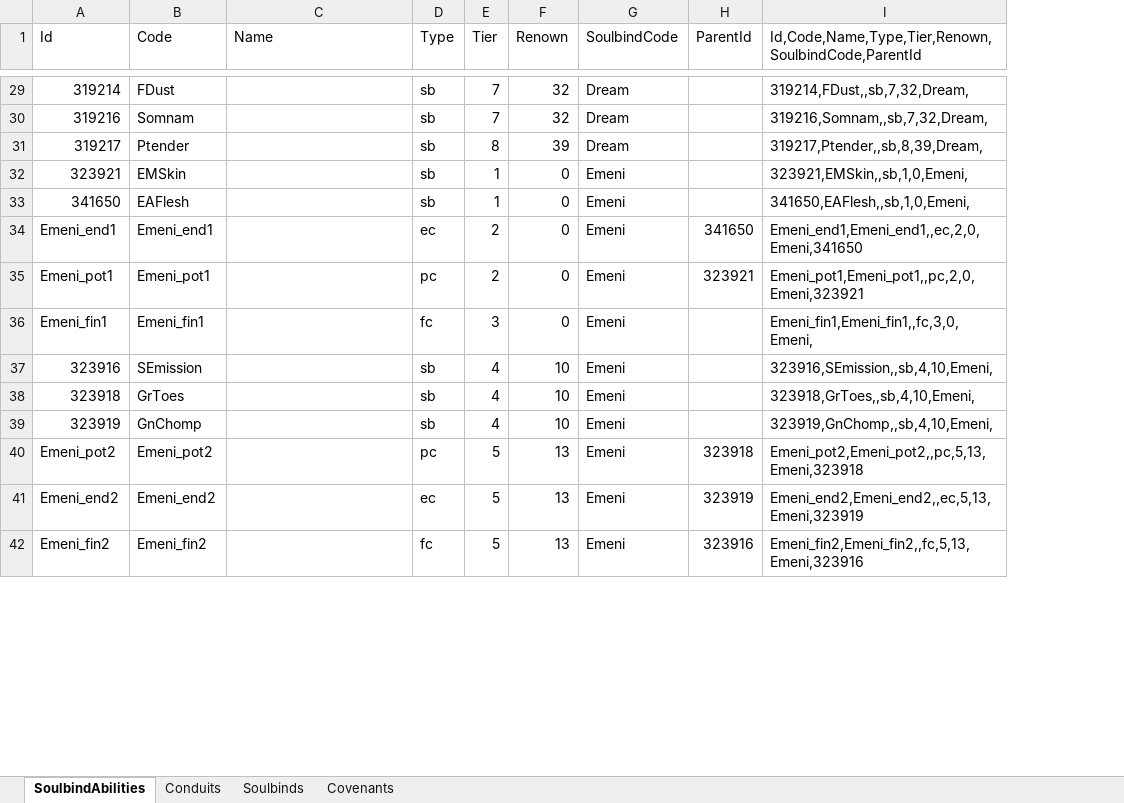
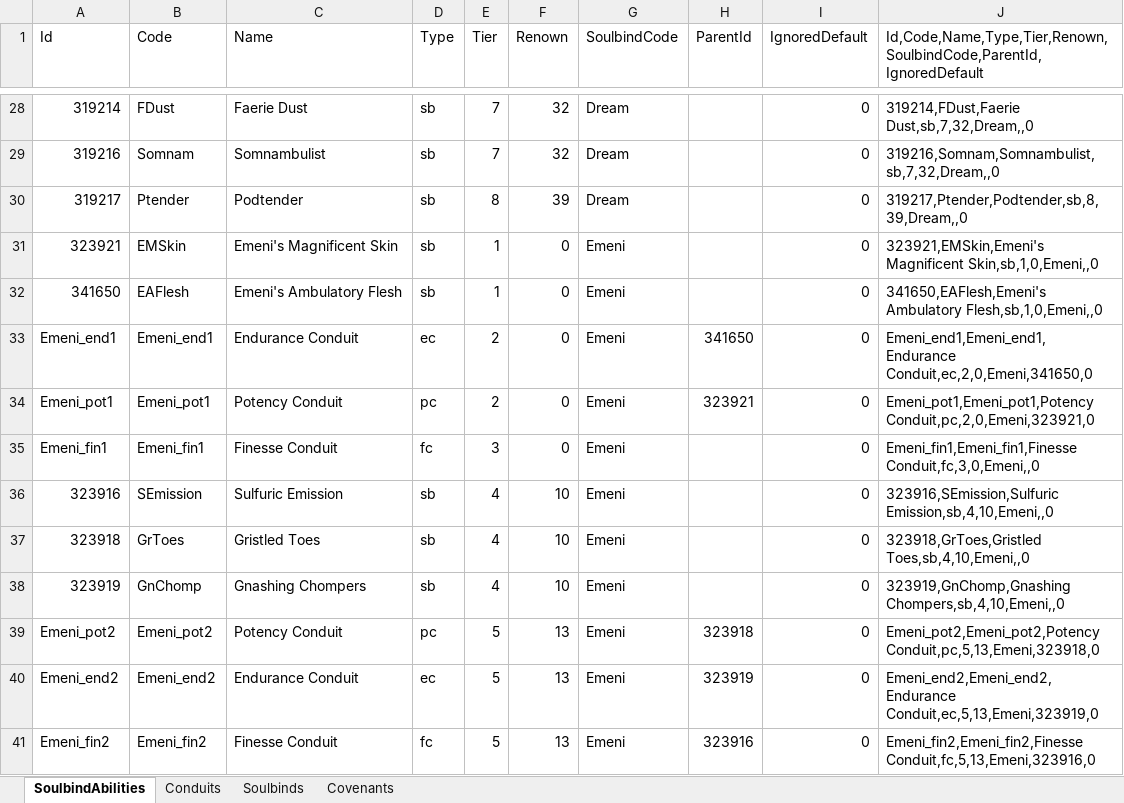
Before and after one commit to spunger/simc-profiles, an Excel workbook: covenants/Soulbinds.xlsx, sheet SoulbindAbilities, drawn as a sheet; only a part is shown, gaps mark what is left out; values as stored, in another font and other column widths than the file's, no cell formats; removed rows and columns are numbered as before the commit, all else as after; the diff covers the shown part only; the diff names each change by its address in the sheet, - before the commit and + after, or states it on an @@ line.

Commit message:
Bugfixing, Added Default-Allow/Ignore/Musthave for Conduits/Soulbindabilities in Data

```diff
--- a/covenants/Soulbinds.xlsx (sheet SoulbindAbilities)
+++ b/covenants/Soulbinds.xlsx (sheet SoulbindAbilities)
-column I, row 1: Id,Code,Name,Type,Tier,Renown,SoulbindCode,ParentId; rows 29-42: 319214,FDust,,sb,7,32,Dream, | 319216,Somnam,,sb,7,32,Dream, | 319217,Ptender,,sb,8,39,Dream, | 323921,EMSkin,,sb,1,0,Emeni, | 341650,EAFlesh,,sb,1,0,Emeni, | Emeni_end1,Emeni_end1,,ec,2,0,Emeni,341650 | Emeni_pot1,Emeni_pot1,,pc,2,0,Emeni,323921 | Emeni_fin1,Emeni_fin1,,fc,3,0,Emeni, | 323916,SEmission,,sb,4,10,Emeni, | 323918,GrToes,,sb,4,10,Emeni, | 323919,GnChomp,,sb,4,10,Emeni, | Emeni_pot2,Emeni_pot2,,pc,5,13,Emeni,323918 | Emeni_end2,Emeni_end2,,ec,5,13,Emeni,323919 | Emeni_fin2,Emeni_fin2,,fc,5,13,Emeni,323916
+column I (IgnoredDefault), rows 28-41: all 0
+column J, row 1: Id,Code,Name,Type,Tier,Renown,SoulbindCode,ParentId,IgnoredDefault; rows 28-41: 319214,FDust,Faerie Dust,sb,7,32,Dream,,0 | 319216,Somnam,Somnambulist,sb,7,32,Dream,,0 | 319217,Ptender,Podtender,sb,8,39,Dream,,0 | 323921,EMSkin,Emeni's Magnificent Skin,sb,1,0,Emeni,,0 | 341650,EAFlesh,Emeni's Ambulatory Flesh,sb,1,0,Emeni,,0 | Emeni_end1,Emeni_end1,Endurance Conduit,ec,2,0,Emeni,341650,0 | Emeni_pot1,Emeni_pot1,Potency Conduit,pc,2,0,Emeni,323921,0 | Emeni_fin1,Emeni_fin1,Finesse Conduit,fc,3,0,Emeni,,0 | 323916,SEmission,Sulfuric Emission,sb,4,10,Emeni,,0 | 323918,GrToes,Gristled Toes,sb,4,10,Emeni,,0 | 323919,GnChomp,Gnashing Chompers,sb,4,10,Emeni,,0 | Emeni_pot2,Emeni_pot2,Potency Conduit,pc,5,13,Emeni,323918,0 | Emeni_end2,Emeni_end2,Endurance Conduit,ec,5,13,Emeni,323919,0 | Emeni_fin2,Emeni_fin2,Finesse Conduit,fc,5,13,Emeni,323916,0
-C28 (Name): (empty)
+C28 (Name): Faerie Dust
-C29 (Name): (empty)
+C29 (Name): Somnambulist
-C30 (Name): (empty)
+C30 (Name): Podtender
-C31 (Name): (empty)
+C31 (Name): Emeni's Magnificent Skin
-C32 (Name): (empty)
+C32 (Name): Emeni's Ambulatory Flesh
-C33 (Name): (empty)
+C33 (Name): Endurance Conduit
-C34 (Name): (empty)
+C34 (Name): Potency Conduit
-C35 (Name): (empty)
+C35 (Name): Finesse Conduit
-C36 (Name): (empty)
+C36 (Name): Sulfuric Emission
-C37 (Name): (empty)
+C37 (Name): Gristled Toes
-C38 (Name): (empty)
+C38 (Name): Gnashing Chompers
-C39 (Name): (empty)
+C39 (Name): Potency Conduit
-C40 (Name): (empty)
+C40 (Name): Endurance Conduit
-C41 (Name): (empty)
+C41 (Name): Finesse Conduit
```
Also changed, not shown: 1 added row, 1 removed row and 161 edited cells elsewhere in this sheet, sheet Conduits, cell formats, 8 other files.
